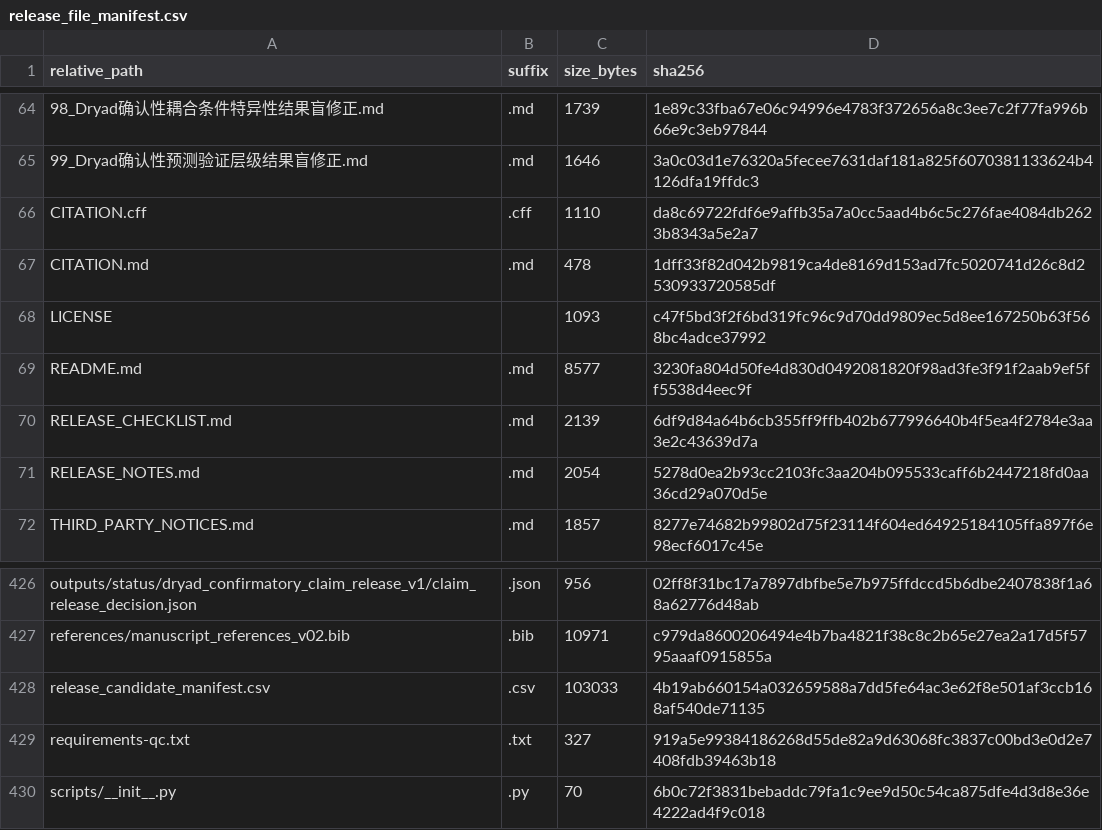
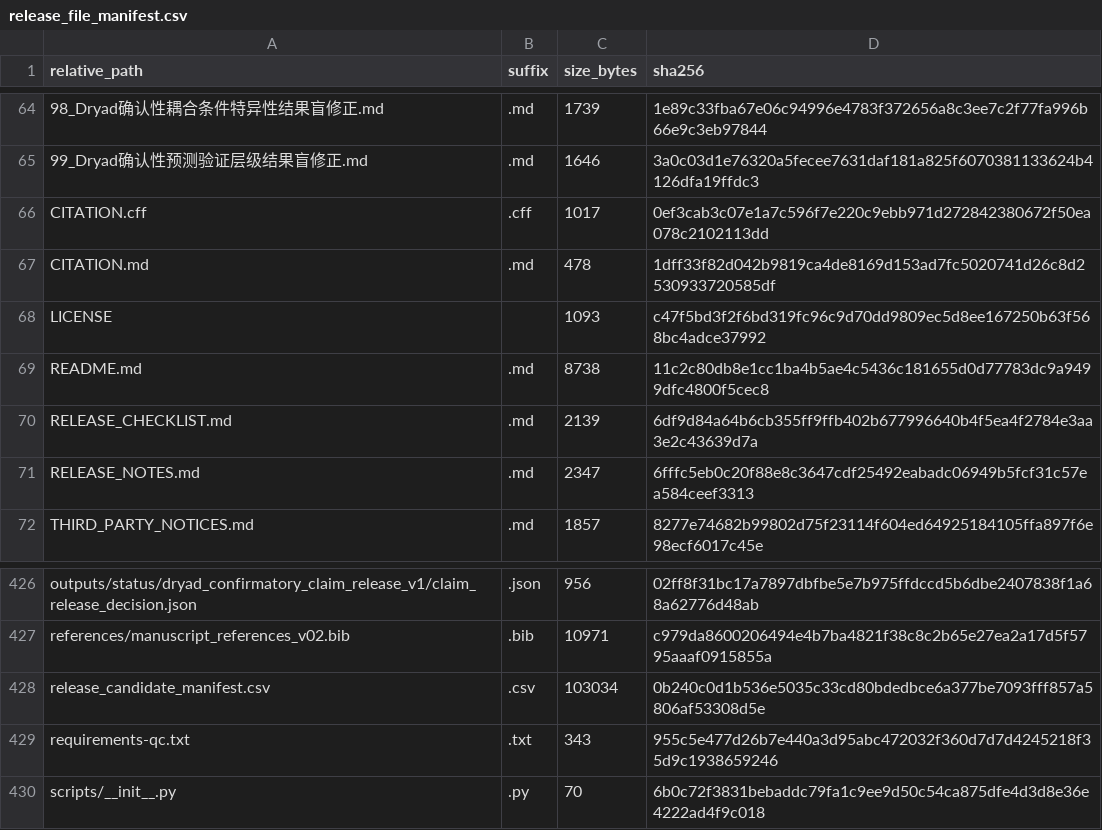
Before and after one commit to zhangzhimin1990/rhythmic-sensory-eeg-validation, a CSV file: release_audit/release_file_manifest.csv, drawn as a sheet; only a part is shown, gaps mark what is left out.

Commit message:
Prepare reproducibility metadata maintenance release

```diff
--- a/release_audit/release_file_manifest.csv
+++ b/release_audit/release_file_manifest.csv
@@ -65,8 +65,8 @@ relative_path,suffix,size_bytes,sha256
 99_Dryad确认性预测验证层级结果盲修正.md,.md,1646,3a0c03d1e76320a5fecee7631daf181a825f6070381133624b4126dfa19ffdc3
-CITATION.cff,.cff,1110,da8c69722fdf6e9affb35a7a0cc5aad4b6c5c276fae4084db2623b8343a5e2a7
+CITATION.cff,.cff,1017,0ef3cab3c07e1a7c596f7e220c9ebb971d272842380672f50ea078c2102113dd
 CITATION.md,.md,478,1dff33f82d042b9819ca4de8169d153ad7fc5020741d26c8d2530933720585df
 LICENSE,,1093,c47f5bd3f2f6bd319fc96c9d70dd9809ec5d8ee167250b63f568bc4adce37992
-README.md,.md,8577,3230fa804d50fe4d830d0492081820f98ad3fe3f91f2aab9ef5ff5538d4eec9f
+README.md,.md,8738,11c2c80db8e1cc1ba4b5ae4c5436c181655d0d77783dc9a9499dfc4800f5cec8
 RELEASE_CHECKLIST.md,.md,2139,6df9d84a64b6cb355ff9ffb402b677996640b4f5ea4f2784e3aa3e2c43639d7a
-RELEASE_NOTES.md,.md,2054,5278d0ea2b93cc2103fc3aa204b095533caff6b2447218fd0aa36cd29a070d5e
+RELEASE_NOTES.md,.md,2347,6fffc5eb0c20f88e8c3647cdf25492eabadc06949b5fcf31c57ea584ceef3313
 THIRD_PARTY_NOTICES.md,.md,1857,8277e74682b99802d75f23114f604ed64925184105ffa897f6e98ecf6017c45e
@@ -427,4 +427,4 @@ outputs/status/dryad_confirmatory_claim_release_v1/claim_release_decision.json,.
 references/manuscript_references_v02.bib,.bib,10971,c979da8600206494e4b7ba4821f38c8c2b65e27ea2a17d5f5795aaaf0915855a
-release_candidate_manifest.csv,.csv,103033,4b19ab660154a032659588a7dd5fe64ac3e62f8e501af3ccb168af540de71135
-requirements-qc.txt,.txt,327,919a5e99384186268d55de82a9d63068fc3837c00bd3e0d2e7408fdb39463b18
+release_candidate_manifest.csv,.csv,103034,0b240c0d1b536e5035c33cd80bdedbce6a377be7093fff857a5806af53308d5e
+requirements-qc.txt,.txt,343,955c5e477d26b7e440a3d95abc472032f360d7d7d4245218f35d9c1938659246
 scripts/__init__.py,.py,70,6b0c72f3831bebaddc79fa1c9ee9d50c54ca875dfe4d3d8e36e4222ad4f9c018
```
Also changed, not shown: release_candidate_manifest.csv, 4 other files.
